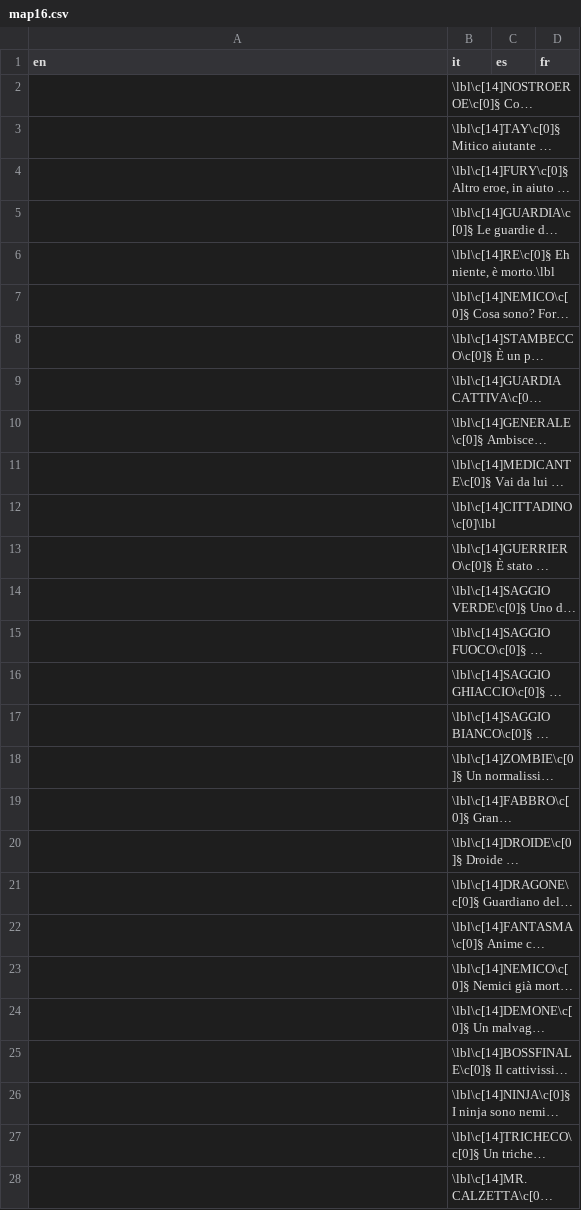
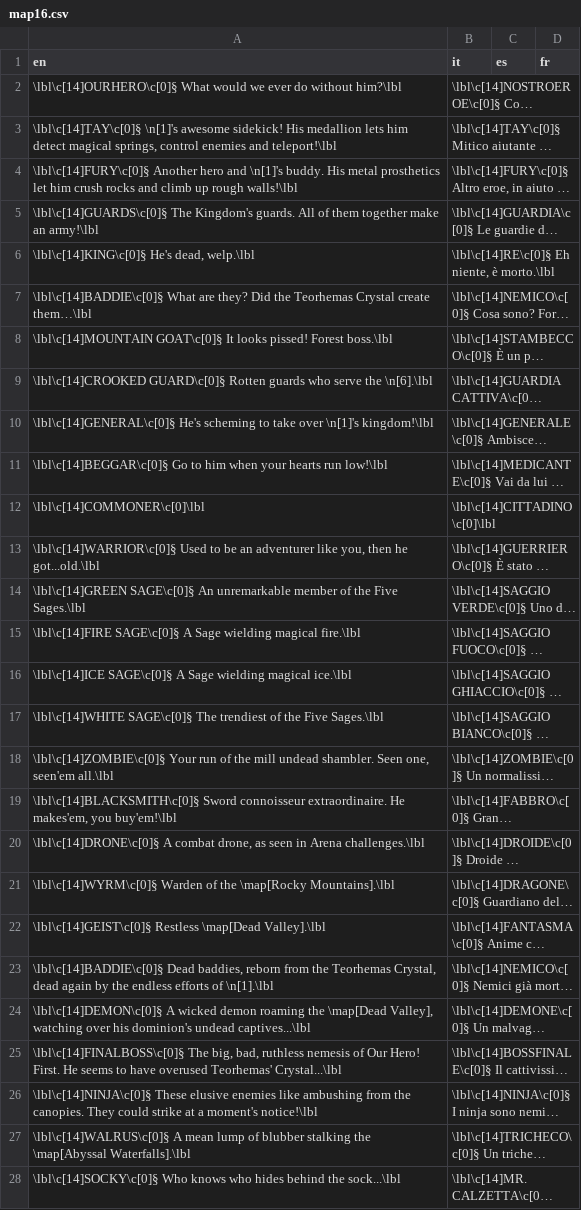
Before and after one commit to stesproject/Locale-oh2, a CSV file: map16.csv, drawn as a sheet; only a part is shown; long unchanged cells end in …; the diff covers the shown part only; the diff names each change by its address in the sheet, - before the commit and + after, or states it on an @@ line.

```diff
--- a/map16.csv
+++ b/map16.csv
-A2 (en): (empty)
+A2 (en): \lbl\c[14]OURHERO\c[0]§ What would we ever do without him?\lbl
-A3 (en): (empty)
+A3 (en): \lbl\c[14]TAY\c[0]§ \n[1]'s awesome sidekick! His medallion lets him detect magical springs, control enemies and teleport!\lbl
-A4 (en): (empty)
+A4 (en): \lbl\c[14]FURY\c[0]§ Another hero and \n[1]'s buddy. His metal prosthetics let him crush rocks and climb up rough walls!\lbl
-A5 (en): (empty)
+A5 (en): \lbl\c[14]GUARDS\c[0]§ The Kingdom's guards. All of them together make an army!\lbl
-A6 (en): (empty)
+A6 (en): \lbl\c[14]KING\c[0]§ He's dead, welp.\lbl
-A7 (en): (empty)
+A7 (en): \lbl\c[14]BADDIE\c[0]§ What are they? Did the Teorhemas Crystal create them…\lbl
-A8 (en): (empty)
+A8 (en): \lbl\c[14]MOUNTAIN GOAT\c[0]§ It looks pissed! Forest boss.\lbl
-A9 (en): (empty)
+A9 (en): \lbl\c[14]CROOKED GUARD\c[0]§ Rotten guards who serve the \n[6].\lbl
-A10 (en): (empty)
+A10 (en): \lbl\c[14]GENERAL\c[0]§ He's scheming to take over \n[1]'s kingdom!\lbl
-A11 (en): (empty)
+A11 (en): \lbl\c[14]BEGGAR\c[0]§ Go to him when your hearts run low!\lbl
-A12 (en): (empty)
+A12 (en): \lbl\c[14]COMMONER\c[0]\lbl
-A13 (en): (empty)
+A13 (en): \lbl\c[14]WARRIOR\c[0]§ Used to be an adventurer like you, then he got...old.\lbl
-A14 (en): (empty)
+A14 (en): \lbl\c[14]GREEN SAGE\c[0]§ An unremarkable member of the Five Sages.\lbl
-A15 (en): (empty)
+A15 (en): \lbl\c[14]FIRE SAGE\c[0]§ A Sage wielding magical fire.\lbl
-A16 (en): (empty)
+A16 (en): \lbl\c[14]ICE SAGE\c[0]§ A Sage wielding magical ice.\lbl
-A17 (en): (empty)
+A17 (en): \lbl\c[14]WHITE SAGE\c[0]§ The trendiest of the Five Sages.\lbl
-A18 (en): (empty)
+A18 (en): \lbl\c[14]ZOMBIE\c[0]§ Your run of the mill undead shambler. Seen one, seen'em all.\lbl
-A19 (en): (empty)
+A19 (en): \lbl\c[14]BLACKSMITH\c[0]§ Sword connoisseur extraordinaire. He makes'em, you buy'em!\lbl
-A20 (en): (empty)
+A20 (en): \lbl\c[14]DRONE\c[0]§ A combat drone, as seen in Arena challenges.\lbl
-A21 (en): (empty)
+A21 (en): \lbl\c[14]WYRM\c[0]§ Warden of the \map[Rocky Mountains].\lbl
-A22 (en): (empty)
+A22 (en): \lbl\c[14]GEIST\c[0]§ Restless \map[Dead Valley].\lbl
-A23 (en): (empty)
+A23 (en): \lbl\c[14]BADDIE\c[0]§ Dead baddies, reborn from the Teorhemas Crystal, dead again by the endless efforts of \n[1].\lbl
-A24 (en): (empty)
+A24 (en): \lbl\c[14]DEMON\c[0]§ A wicked demon roaming the \map[Dead Valley], watching over his dominion's undead captives...\lbl
-A25 (en): (empty)
+A25 (en): \lbl\c[14]FINALBOSS\c[0]§ The big, bad, ruthless nemesis of Our Hero! First. He seems to have overused Teorhemas' Crystal...\lbl
-A26 (en): (empty)
+A26 (en): \lbl\c[14]NINJA\c[0]§ These elusive enemies like ambushing from the canopies. They could strike at a moment's notice!\lbl
-A27 (en): (empty)
+A27 (en): \lbl\c[14]WALRUS\c[0]§ A mean lump of blubber stalking the \map[Abyssal Waterfalls].\lbl
-A28 (en): (empty)
+A28 (en): \lbl\c[14]SOCKY\c[0]§ Who knows who hides behind the sock...\lbl
```
Also changed, not shown: 19 edited cells elsewhere in this file, db.csv, map15.csv, 1 other file.
